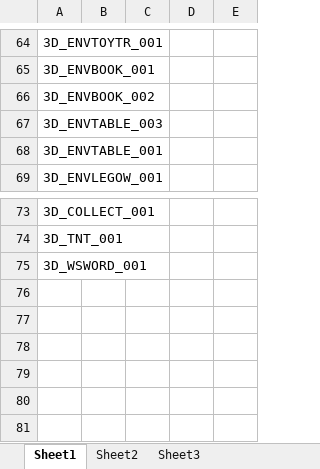
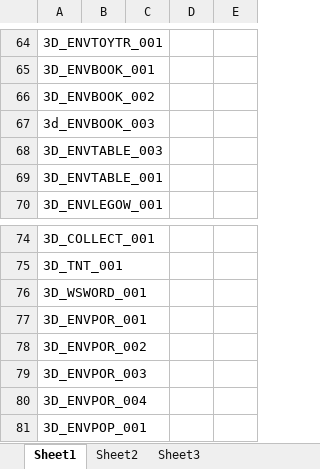
Before and after one commit to DanialVEVO/Gamelab1, an Excel workbook: Planning/3D Checklist.xlsx, sheet Sheet1, drawn as a sheet; only a part is shown, gaps mark what is left out; values as stored, in another font and other column widths than the file's, no cell formats; the diff names each change by its address in the sheet, - before the commit and + after, or states it on an @@ line.

Commit message:
3D assets checklist

```diff
--- a/Planning/3D Checklist.xlsx (sheet Sheet1)
+++ b/Planning/3D Checklist.xlsx (sheet Sheet1)
+row 67: 3d_ENVBOOK_003
+row 77: 3D_ENVPOR_001
+row 78: 3D_ENVPOR_002
+row 79: 3D_ENVPOR_003
+row 80: 3D_ENVPOR_004
+row 81: 3D_ENVPOP_001
```
Also changed, not shown: cell formats.
